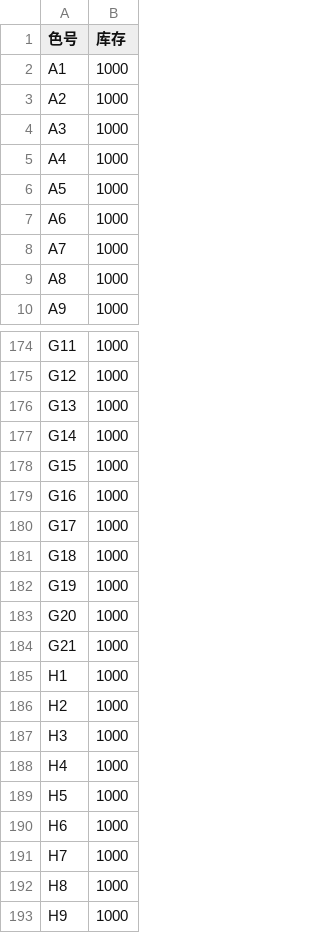
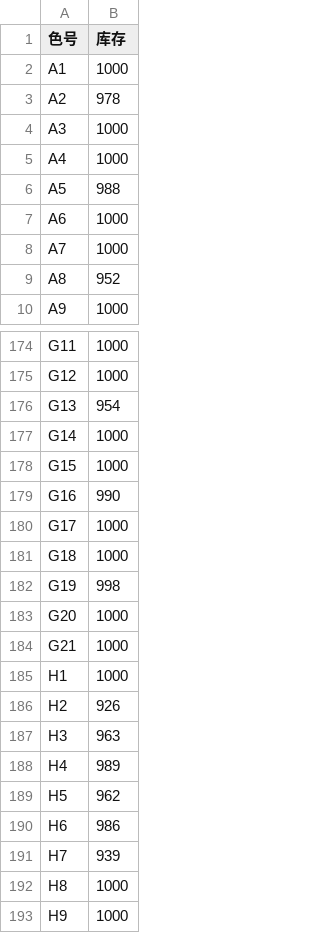
Before and after one commit to nibblesxxx/pindou, a CSV file: warehouse.csv, drawn as a sheet; only a part is shown, gaps mark what is left out; the diff covers the shown part only.

Commit message:
Update warehouse.csv

```diff
--- a/warehouse.csv
+++ b/warehouse.csv
@@ -2,9 +2,9 @@
 A1,1000
-A2,1000
+A2,978
 A3,1000
 A4,1000
-A5,1000
+A5,988
 A6,1000
 A7,1000
-A8,1000
+A8,952
 A9,1000
@@ -175,9 +175,9 @@ G11,1000
 G12,1000
-G13,1000
+G13,954
 G14,1000
 G15,1000
-G16,1000
+G16,990
 G17,1000
 G18,1000
-G19,1000
+G19,998
 G20,1000
@@ -185,8 +185,8 @@ G21,1000
 H1,1000
-H2,1000
-H3,1000
-H4,1000
-H5,1000
-H6,1000
-H7,1000
+H2,926
+H3,963
+H4,989
+H5,962
+H6,986
+H7,939
 H8,1000
```
Also changed, not shown: 21 edited cells elsewhere in this file.
